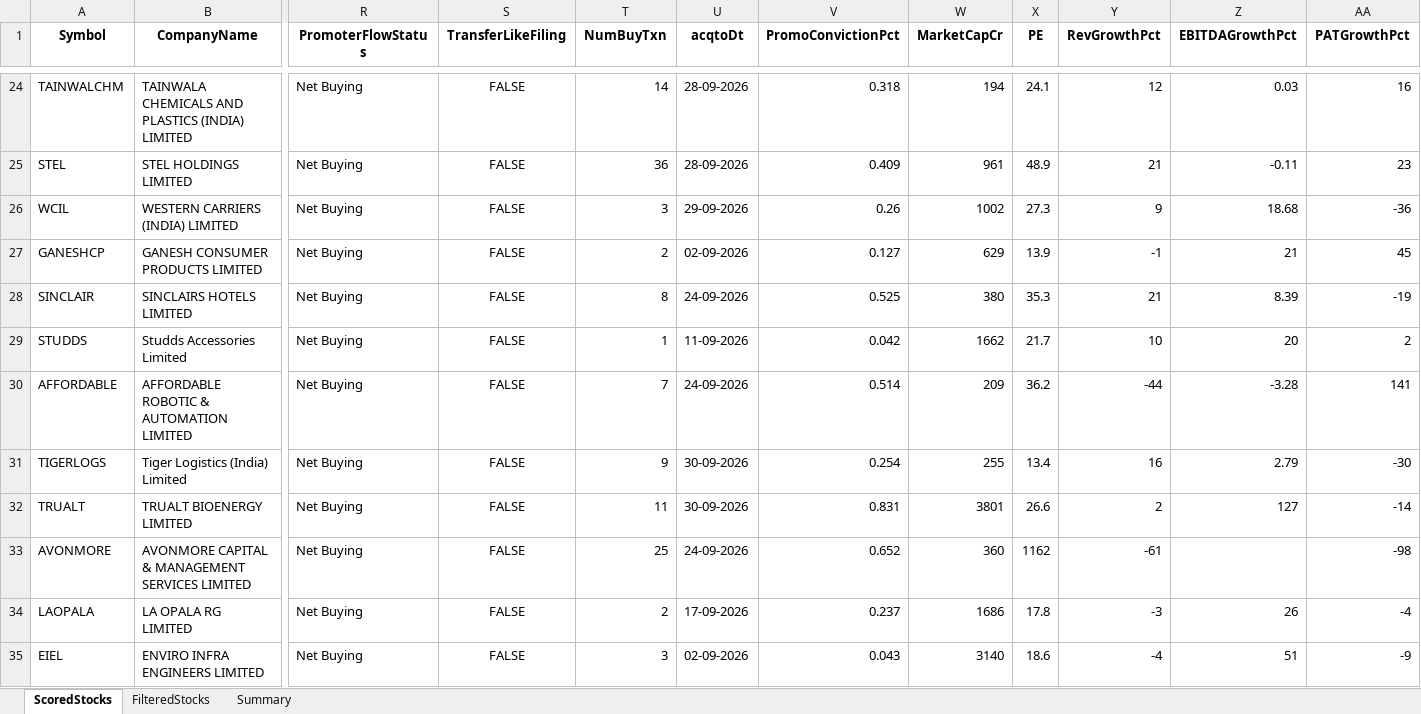
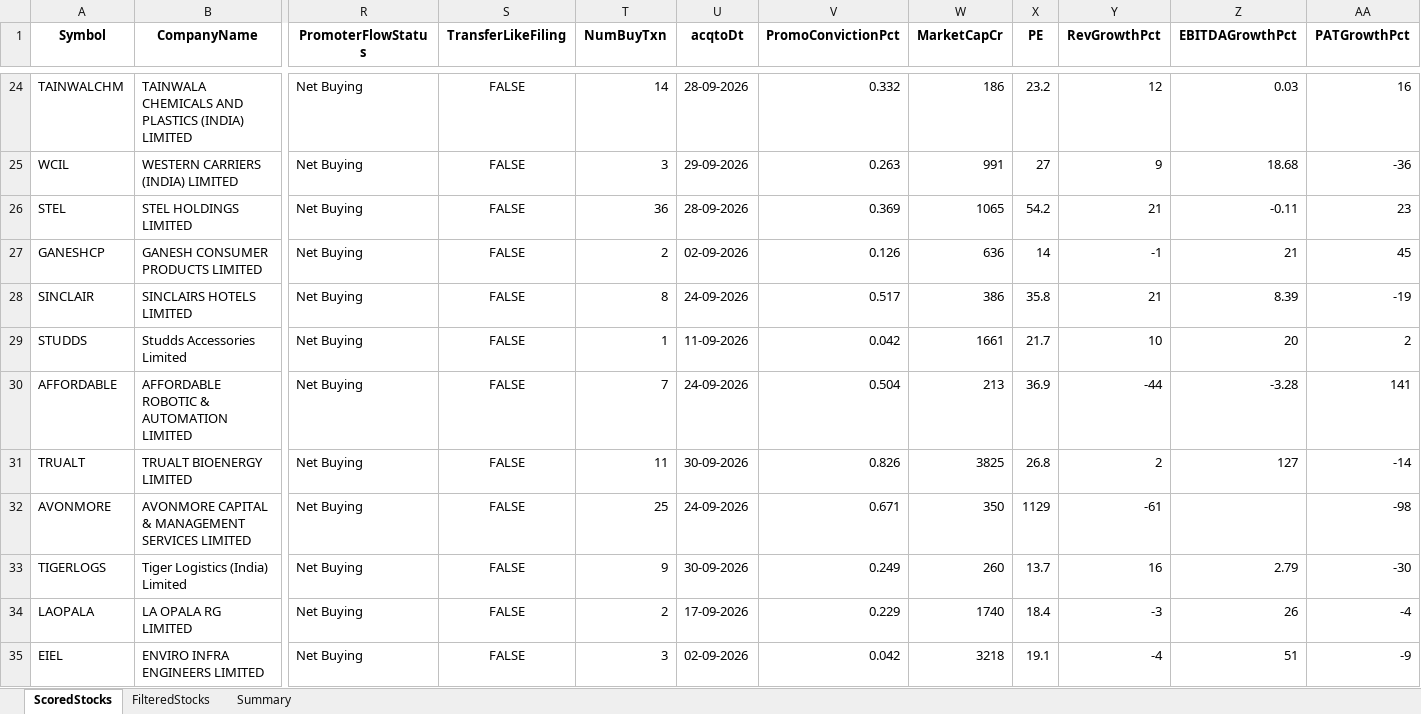
Before and after one commit to rajeshbedse/rbedse, an Excel workbook: output/2026-10-13/enriched_analysis.xlsx, sheet ScoredStocks, drawn as a sheet; only a part is shown, gaps mark what is left out; values as stored, in another font and other column widths than the file's, no borders; removed rows and columns are numbered as before the commit, all else as after; rows hold the shown columns only; the diff covers the shown part only; the diff names each change by its address in the sheet, - before the commit and + after, or states it on an @@ line.

```diff
--- a/output/2026-10-13/enriched_analysis.xlsx (sheet ScoredStocks)
+++ b/output/2026-10-13/enriched_analysis.xlsx (sheet ScoredStocks)
-V24 (PromoConvictionPct): 0.318
+V24 (PromoConvictionPct): 0.332
-W24 (MarketCapCr): 194
+W24 (MarketCapCr): 186
-X24 (PE): 24.1
+X24 (PE): 23.2
-row 25: STEL | STEL HOLDINGS LIMITED | Net Buying | FALSE | 36 | 28-09-2026 | 0.409 | 961 | 48.9 | 21 | -0.11 | 23
-V25 (PromoConvictionPct): 0.26
+V25 (PromoConvictionPct): 0.263
-W25 (MarketCapCr): 1002
+W25 (MarketCapCr): 991
-X25 (PE): 27.3
+X25 (PE): 27
+row 26: STEL | STEL HOLDINGS LIMITED | Net Buying | FALSE | 36 | 28-09-2026 | 0.369 | 1065 | 54.2 | 21 | -0.11 | 23
-V27 (PromoConvictionPct): 0.127
+V27 (PromoConvictionPct): 0.126
-W27 (MarketCapCr): 629
+W27 (MarketCapCr): 636
-X27 (PE): 13.9
+X27 (PE): 14
-V28 (PromoConvictionPct): 0.525
+V28 (PromoConvictionPct): 0.517
-W28 (MarketCapCr): 380
+W28 (MarketCapCr): 386
-X28 (PE): 35.3
+X28 (PE): 35.8
-W29 (MarketCapCr): 1662
+W29 (MarketCapCr): 1661
-V30 (PromoConvictionPct): 0.514
+V30 (PromoConvictionPct): 0.504
-W30 (MarketCapCr): 209
+W30 (MarketCapCr): 213
-X30 (PE): 36.2
+X30 (PE): 36.9
-row 31: TIGERLOGS | Tiger Logistics (India) Limited | Net Buying | FALSE | 9 | 30-09-2026 | 0.254 | 255 | 13.4 | 16 | 2.79 | -30
-V31 (PromoConvictionPct): 0.831
+V31 (PromoConvictionPct): 0.826
-W31 (MarketCapCr): 3801
+W31 (MarketCapCr): 3825
-X31 (PE): 26.6
+X31 (PE): 26.8
-V32 (PromoConvictionPct): 0.652
+V32 (PromoConvictionPct): 0.671
-W32 (MarketCapCr): 360
+W32 (MarketCapCr): 350
-X32 (PE): 1162
+X32 (PE): 1129
+row 33: TIGERLOGS | Tiger Logistics (India) Limited | Net Buying | FALSE | 9 | 30-09-2026 | 0.249 | 260 | 13.7 | 16 | 2.79 | -30
-V34 (PromoConvictionPct): 0.237
+V34 (PromoConvictionPct): 0.229
-W34 (MarketCapCr): 1686
+W34 (MarketCapCr): 1740
-X34 (PE): 17.8
+X34 (PE): 18.4
-V35 (PromoConvictionPct): 0.043
+V35 (PromoConvictionPct): 0.042
-W35 (MarketCapCr): 3140
+W35 (MarketCapCr): 3218
-X35 (PE): 18.6
+X35 (PE): 19.1
```
Also changed, not shown: 2 added rows, 2 removed rows and 83 edited cells elsewhere in this sheet, sheet FilteredStocks, 7 other files.
